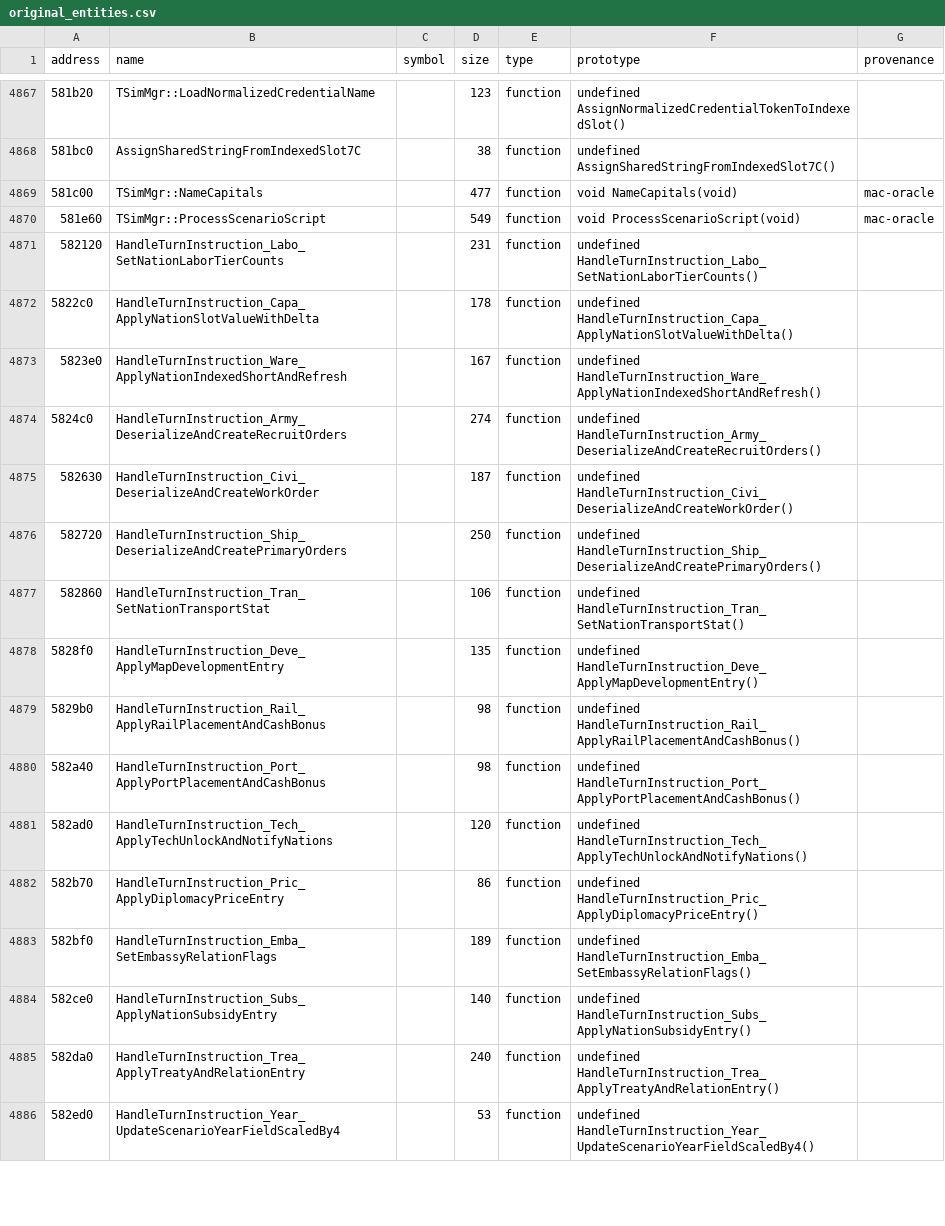
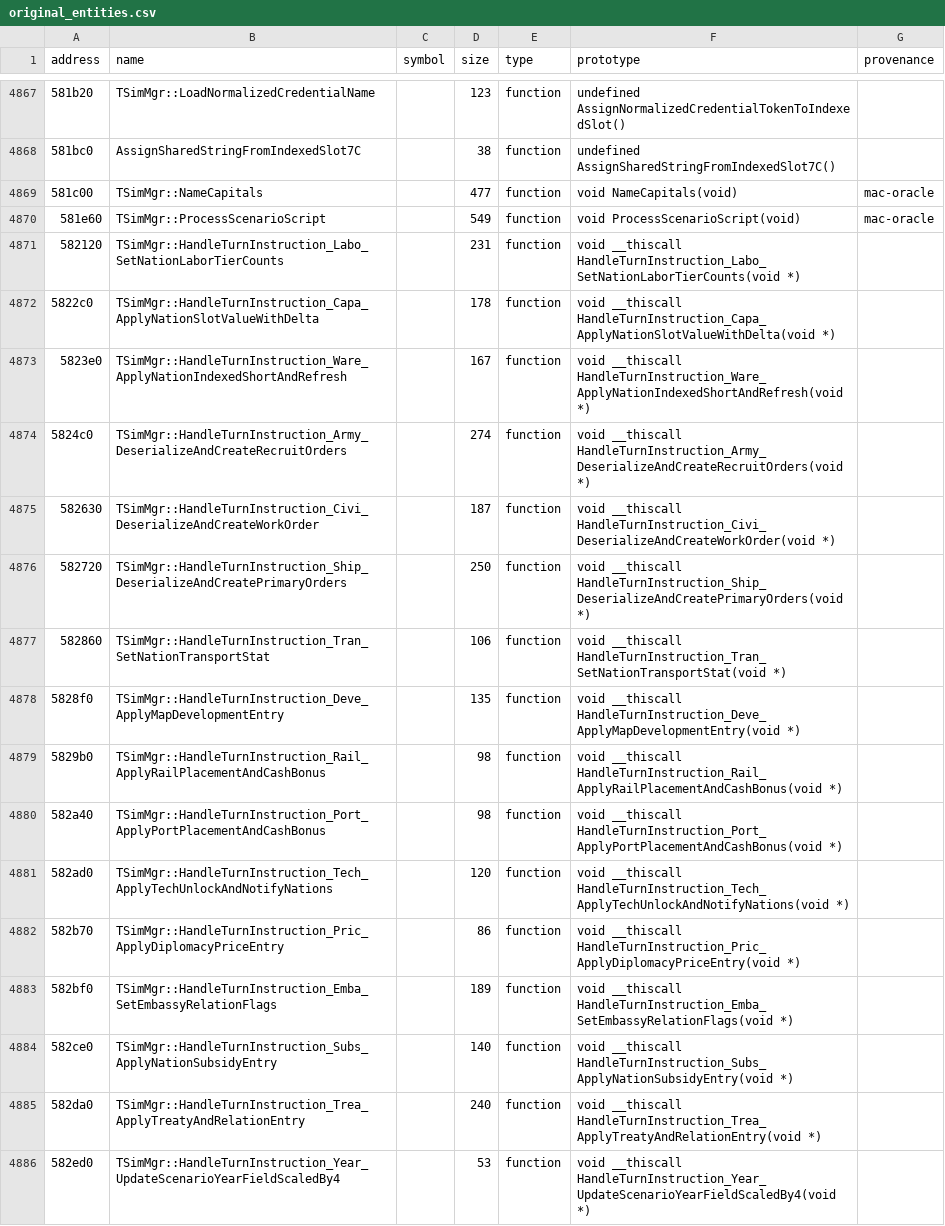
Before and after one commit to agluszak/imperialism-decomp, a CSV file: config/original_entities.csv, drawn as a sheet; only a part is shown, gaps mark what is left out; the diff covers the shown part only.

Commit message:
Recover TSimMgr scenario script dispatch

```diff
--- a/config/original_entities.csv
+++ b/config/original_entities.csv
@@ -4870,17 +4870,17 @@ address|name|symbol|size|type|prototype|provenance
 581e60|TSimMgr::ProcessScenarioScript||549|function|void ProcessScenarioScript(void)|mac-oracle
-582120|HandleTurnInstruction_Labo_SetNationLaborTierCounts||231|function|undefined HandleTurnInstruction_Labo_SetNationLaborTierCounts()|
-5822c0|HandleTurnInstruction_Capa_ApplyNationSlotValueWithDelta||178|function|undefined HandleTurnInstruction_Capa_ApplyNationSlotValueWithDelta()|
-5823e0|HandleTurnInstruction_Ware_ApplyNationIndexedShortAndRefresh||167|function|undefined HandleTurnInstruction_Ware_ApplyNationIndexedShortAndRefresh()|
-5824c0|HandleTurnInstruction_Army_DeserializeAndCreateRecruitOrders||274|function|undefined HandleTurnInstruction_Army_DeserializeAndCreateRecruitOrders()|
-582630|HandleTurnInstruction_Civi_DeserializeAndCreateWorkOrder||187|function|undefined HandleTurnInstruction_Civi_DeserializeAndCreateWorkOrder()|
-582720|HandleTurnInstruction_Ship_DeserializeAndCreatePrimaryOrders||250|function|undefined HandleTurnInstruction_Ship_DeserializeAndCreatePrimaryOrders()|
-582860|HandleTurnInstruction_Tran_SetNationTransportStat||106|function|undefined HandleTurnInstruction_Tran_SetNationTransportStat()|
-5828f0|HandleTurnInstruction_Deve_ApplyMapDevelopmentEntry||135|function|undefined HandleTurnInstruction_Deve_ApplyMapDevelopmentEntry()|
-5829b0|HandleTurnInstruction_Rail_ApplyRailPlacementAndCashBonus||98|function|undefined HandleTurnInstruction_Rail_ApplyRailPlacementAndCashBonus()|
-582a40|HandleTurnInstruction_Port_ApplyPortPlacementAndCashBonus||98|function|undefined HandleTurnInstruction_Port_ApplyPortPlacementAndCashBonus()|
-582ad0|HandleTurnInstruction_Tech_ApplyTechUnlockAndNotifyNations||120|function|undefined HandleTurnInstruction_Tech_ApplyTechUnlockAndNotifyNations()|
-582b70|HandleTurnInstruction_Pric_ApplyDiplomacyPriceEntry||86|function|undefined HandleTurnInstruction_Pric_ApplyDiplomacyPriceEntry()|
-582bf0|HandleTurnInstruction_Emba_SetEmbassyRelationFlags||189|function|undefined HandleTurnInstruction_Emba_SetEmbassyRelationFlags()|
-582ce0|HandleTurnInstruction_Subs_ApplyNationSubsidyEntry||140|function|undefined HandleTurnInstruction_Subs_ApplyNationSubsidyEntry()|
-582da0|HandleTurnInstruction_Trea_ApplyTreatyAndRelationEntry||240|function|undefined HandleTurnInstruction_Trea_ApplyTreatyAndRelationEntry()|
-582ed0|HandleTurnInstruction_Year_UpdateScenarioYearFieldScaledBy4||53|function|undefined HandleTurnInstruction_Year_UpdateScenarioYearFieldScaledBy4()|
+582120|TSimMgr::HandleTurnInstruction_Labo_SetNationLaborTierCounts||231|function|void __thiscall HandleTurnInstruction_Labo_SetNationLaborTierCounts(void *)|
+5822c0|TSimMgr::HandleTurnInstruction_Capa_ApplyNationSlotValueWithDelta||178|function|void __thiscall HandleTurnInstruction_Capa_ApplyNationSlotValueWithDelta(void *)|
+5823e0|TSimMgr::HandleTurnInstruction_Ware_ApplyNationIndexedShortAndRefresh||167|function|void __thiscall HandleTurnInstruction_Ware_ApplyNationIndexedShortAndRefresh(void *)|
+5824c0|TSimMgr::HandleTurnInstruction_Army_DeserializeAndCreateRecruitOrders||274|function|void __thiscall HandleTurnInstruction_Army_DeserializeAndCreateRecruitOrders(void *)|
+582630|TSimMgr::HandleTurnInstruction_Civi_DeserializeAndCreateWorkOrder||187|function|void __thiscall HandleTurnInstruction_Civi_DeserializeAndCreateWorkOrder(void *)|
+582720|TSimMgr::HandleTurnInstruction_Ship_DeserializeAndCreatePrimaryOrders||250|function|void __thiscall HandleTurnInstruction_Ship_DeserializeAndCreatePrimaryOrders(void *)|
+582860|TSimMgr::HandleTurnInstruction_Tran_SetNationTransportStat||106|function|void __thiscall HandleTurnInstruction_Tran_SetNationTransportStat(void *)|
+5828f0|TSimMgr::HandleTurnInstruction_Deve_ApplyMapDevelopmentEntry||135|function|void __thiscall HandleTurnInstruction_Deve_ApplyMapDevelopmentEntry(void *)|
+5829b0|TSimMgr::HandleTurnInstruction_Rail_ApplyRailPlacementAndCashBonus||98|function|void __thiscall HandleTurnInstruction_Rail_ApplyRailPlacementAndCashBonus(void *)|
+582a40|TSimMgr::HandleTurnInstruction_Port_ApplyPortPlacementAndCashBonus||98|function|void __thiscall HandleTurnInstruction_Port_ApplyPortPlacementAndCashBonus(void *)|
+582ad0|TSimMgr::HandleTurnInstruction_Tech_ApplyTechUnlockAndNotifyNations||120|function|void __thiscall HandleTurnInstruction_Tech_ApplyTechUnlockAndNotifyNations(void *)|
+582b70|TSimMgr::HandleTurnInstruction_Pric_ApplyDiplomacyPriceEntry||86|function|void __thiscall HandleTurnInstruction_Pric_ApplyDiplomacyPriceEntry(void *)|
+582bf0|TSimMgr::HandleTurnInstruction_Emba_SetEmbassyRelationFlags||189|function|void __thiscall HandleTurnInstruction_Emba_SetEmbassyRelationFlags(void *)|
+582ce0|TSimMgr::HandleTurnInstruction_Subs_ApplyNationSubsidyEntry||140|function|void __thiscall HandleTurnInstruction_Subs_ApplyNationSubsidyEntry(void *)|
+582da0|TSimMgr::HandleTurnInstruction_Trea_ApplyTreatyAndRelationEntry||240|function|void __thiscall HandleTurnInstruction_Trea_ApplyTreatyAndRelationEntry(void *)|
+582ed0|TSimMgr::HandleTurnInstruction_Year_UpdateScenarioYearFieldScaledBy4||53|function|void __thiscall HandleTurnInstruction_Year_UpdateScenarioYearFieldScaledBy4(void *)|
```
Also changed, not shown: 4 added rows and 22 edited cells elsewhere in this file, 10 other files.
